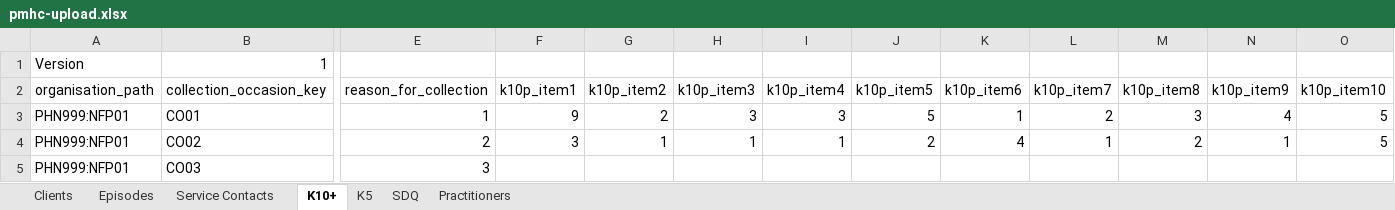
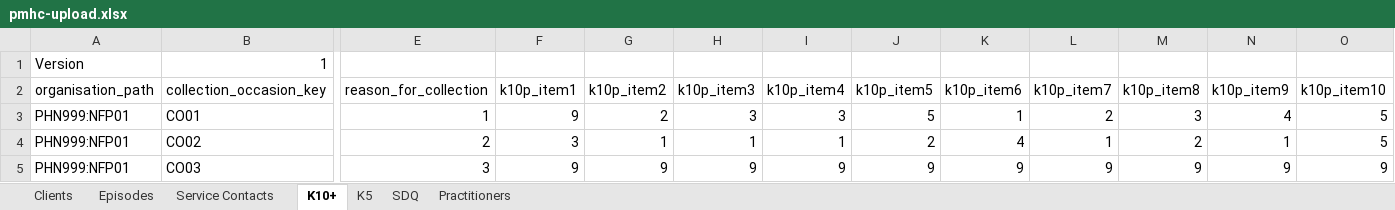
Before and after one commit to strategicdata/pmhc-mds-spec, an Excel workbook: data/_orig/pmhc-upload.xlsx, sheet K10+, drawn as a sheet; only a part is shown, gaps mark what is left out; values as stored, in another font and other column widths than the file's, no borders; the diff names each change by its address in the sheet, - before the commit and + after, or states it on an @@ line.

```diff
--- a/data/_orig/pmhc-upload.xlsx (sheet K10+)
+++ b/data/_orig/pmhc-upload.xlsx (sheet K10+)
-F5 (k10p_item1): (empty)
+F5 (k10p_item1): 9
-G5 (k10p_item2): (empty)
+G5 (k10p_item2): 9
-H5 (k10p_item3): (empty)
+H5 (k10p_item3): 9
-I5 (k10p_item4): (empty)
+I5 (k10p_item4): 9
-J5 (k10p_item5): (empty)
+J5 (k10p_item5): 9
-K5 (k10p_item6): (empty)
+K5 (k10p_item6): 9
-L5 (k10p_item7): (empty)
+L5 (k10p_item7): 9
-M5 (k10p_item8): (empty)
+M5 (k10p_item8): 9
-N5 (k10p_item9): (empty)
+N5 (k10p_item9): 9
-O5 (k10p_item10): (empty)
+O5 (k10p_item10): 9
```
Also changed, not shown: sheet SDQ, sheet K5, sheet Episodes, sheet Clients.
